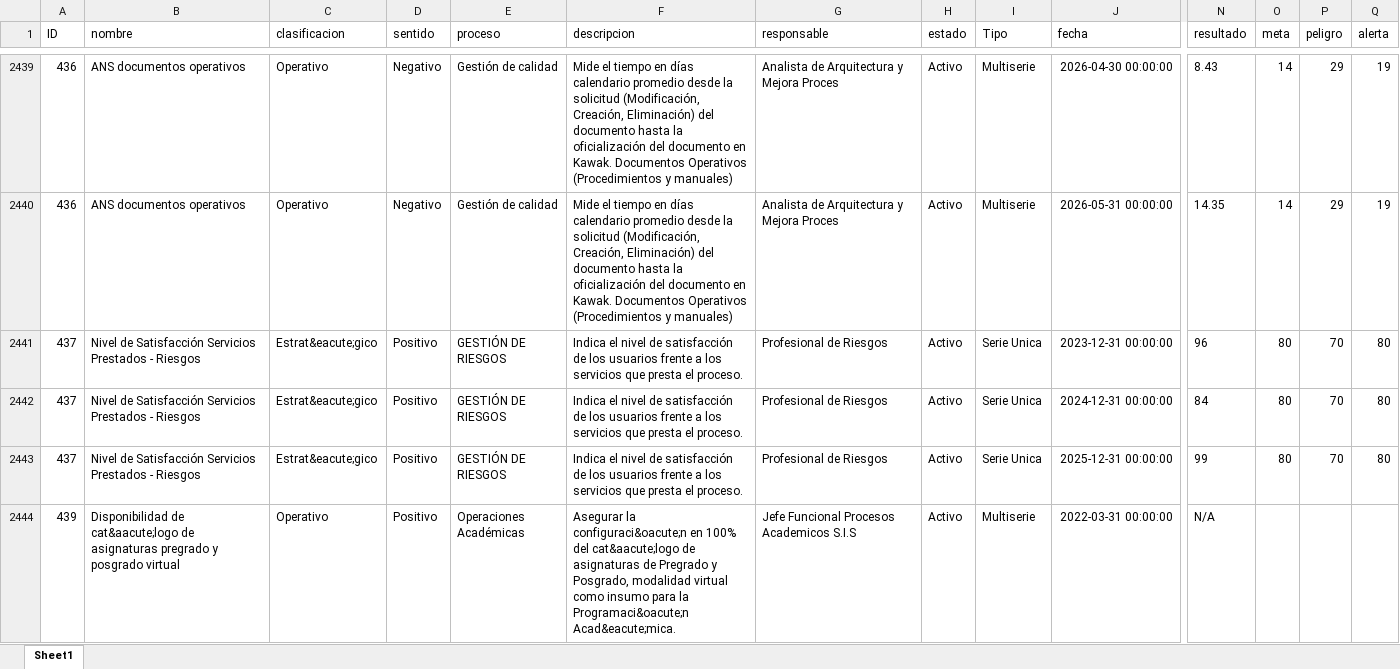
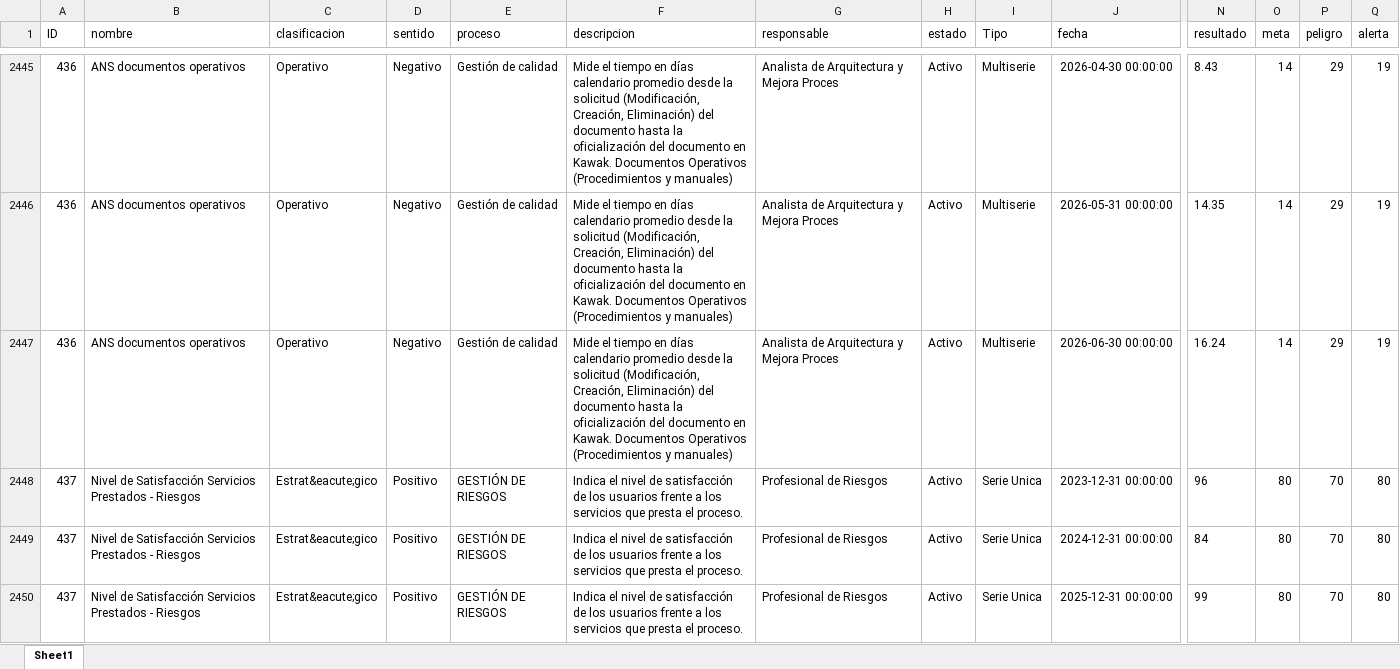
Before and after one commit to Ximena5745/Sistema_Indicadores_Poli, an Excel workbook: data/raw/Fuentes Consolidadas/Consolidado_API_Kawak.xlsx, sheet Sheet1, drawn as a sheet; only a part is shown, gaps mark what is left out; the shorter side is filled out with more unchanged rows; values as stored, in another font and other column widths than the file's, no borders; rows hold the shown columns only; the diff covers the shown part only; the diff names each change by its address in the sheet, - before the commit and + after, or states it on an @@ line.

```diff
--- a/data/raw/Fuentes Consolidadas/Consolidado_API_Kawak.xlsx (sheet Sheet1)
+++ b/data/raw/Fuentes Consolidadas/Consolidado_API_Kawak.xlsx (sheet Sheet1)
+row 2447: 436 | ANS documentos operativos | Operativo | Negativo | Gestión de calidad | Mide el tiempo en días calendario promedio desde la solicitud (Modificación, Creación, Eliminación) del documento hasta la oficialización del documento en Kawak. Documentos Operativos (Procedimientos y manuales) | Analista de Arquitectura y Mejora Proces | Activo | Multiserie | 2026-06-30 00:00:00 | 16.24 | 14 | 29 | 19
```
Also changed, not shown: 24 added rows and 26 edited cells elsewhere in this sheet, data/raw/API/2026.xlsx, data/raw/Catalogo de Indicadores.xlsx, 37 other files.
